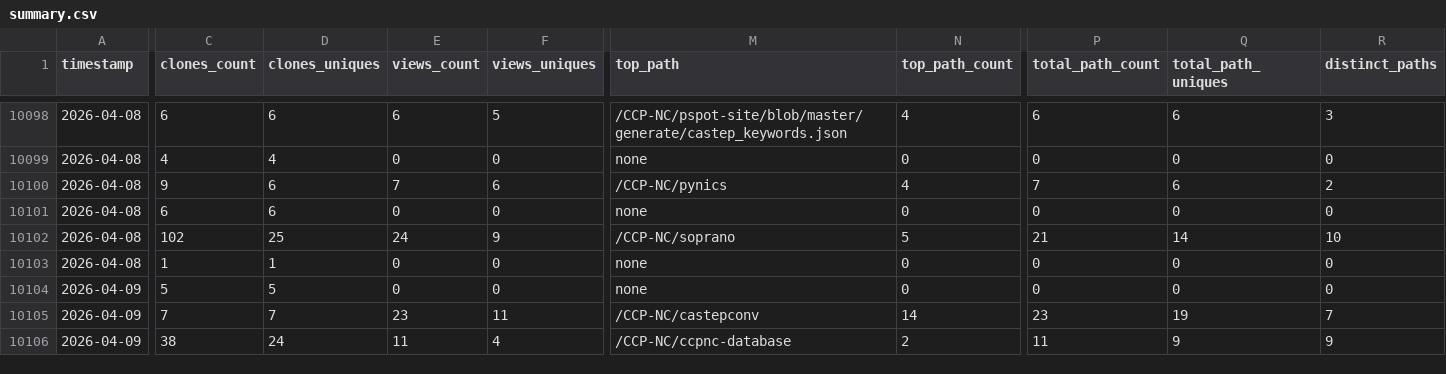
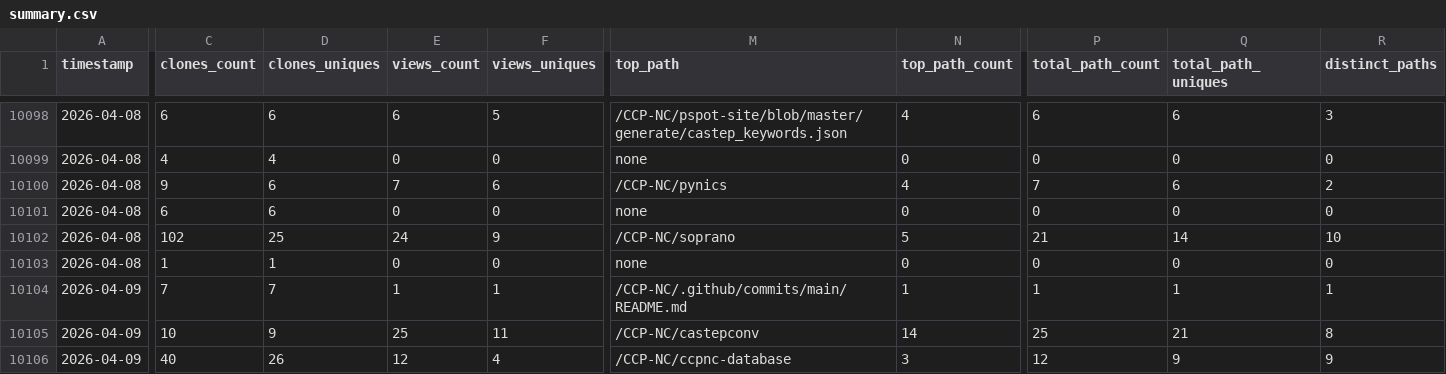
Before and after one commit to CCP-NC/metrics, a CSV file: traffic-stats/summary.csv, drawn as a sheet; only a part is shown, gaps mark what is left out; the diff covers the shown part only; the diff names each change by its address in the sheet, - before the commit and + after, or states it on an @@ line.

```diff
--- a/traffic-stats/summary.csv
+++ b/traffic-stats/summary.csv
-C10104 (clones_count): 5
+C10104 (clones_count): 7
-D10104 (clones_uniques): 5
+D10104 (clones_uniques): 7
-E10104 (views_count): 0
+E10104 (views_count): 1
-F10104 (views_uniques): 0
+F10104 (views_uniques): 1
-M10104 (top_path): none
+M10104 (top_path): /CCP-NC/.github/commits/main/README.md
-N10104 (top_path_count): 0
+N10104 (top_path_count): 1
-P10104 (total_path_count): 0
+P10104 (total_path_count): 1
-Q10104 (total_path_uniques): 0
+Q10104 (total_path_uniques): 1
-R10104 (distinct_paths): 0
+R10104 (distinct_paths): 1
-C10105 (clones_count): 7
+C10105 (clones_count): 10
-D10105 (clones_uniques): 7
+D10105 (clones_uniques): 9
-E10105 (views_count): 23
+E10105 (views_count): 25
-P10105 (total_path_count): 23
+P10105 (total_path_count): 25
-Q10105 (total_path_uniques): 19
+Q10105 (total_path_uniques): 21
-R10105 (distinct_paths): 7
+R10105 (distinct_paths): 8
-C10106 (clones_count): 38
+C10106 (clones_count): 40
-D10106 (clones_uniques): 24
+D10106 (clones_uniques): 26
-E10106 (views_count): 11
+E10106 (views_count): 12
-N10106 (top_path_count): 2
+N10106 (top_path_count): 3
-P10106 (total_path_count): 11
+P10106 (total_path_count): 12
```
Also changed, not shown: 59 edited cells elsewhere in this file, 55 other files.
